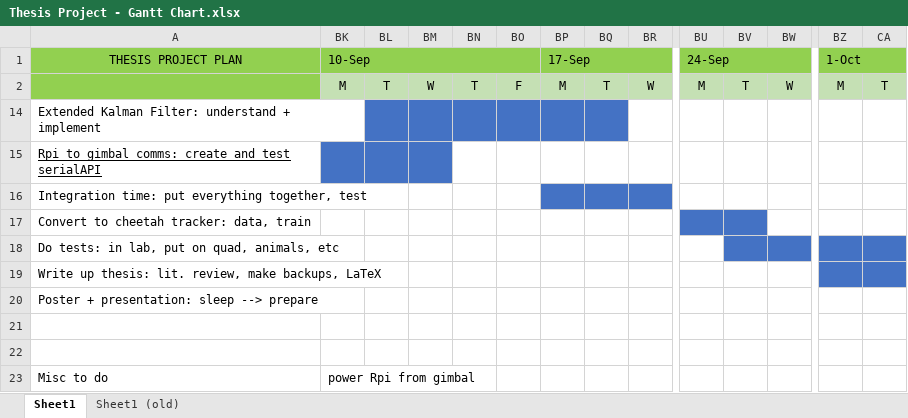
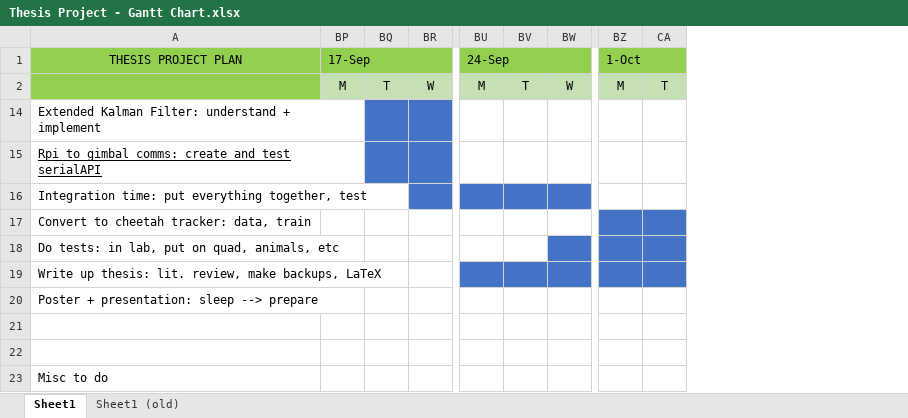
Before and after one commit to alknemeyer/EEE4022S-Thesis-Project, an Excel workbook: Thesis Project - Gantt Chart.xlsx, sheet Sheet1, drawn as a sheet; only a part is shown, gaps mark what is left out; values as stored, in another font and other column widths than the file's, no borders; the diff covers the shown part only; the diff names each change by its address in the sheet, - before the commit and + after, or states it on an @@ line.

Commit message:
Update Gantt chart and sources.txt

```diff
--- a/Thesis Project - Gantt Chart.xlsx (sheet Sheet1)
+++ b/Thesis Project - Gantt Chart.xlsx (sheet Sheet1)
@@ column BK (10-Sep) hidden, rows 2-23: M |  |  |  |  |  |  |  |  |  | power Rpi from gimbal @@
@@ column BL hidden, row 2: T @@
@@ column BM hidden, row 2: W @@
@@ column BN hidden, row 2: T @@
@@ column BO hidden, row 2: F @@
-BP14 fill: #4472C4
+BP14 fill: none
-BR14 fill: none
+BR14 fill: #4472C4
-BQ15:BR15 fill: none
+BQ15:BR15 fill: #4472C4
-BP16:BQ16 fill: #4472C4
+BP16:BQ16 fill: none
-BU16:BW16 fill: none
+BU16:BW16 fill: #4472C4
-BU17:BV17 fill: #4472C4
+BU17:BV17 fill: none
-BZ17:CA17 fill: none
+BZ17:CA17 fill: #4472C4
-BV18 fill: #4472C4
+BV18 fill: none
-BU19:BW19 fill: none
+BU19:BW19 fill: #4472C4
```
Also changed, not shown: cell formats elsewhere in this sheet, 1 other file.
